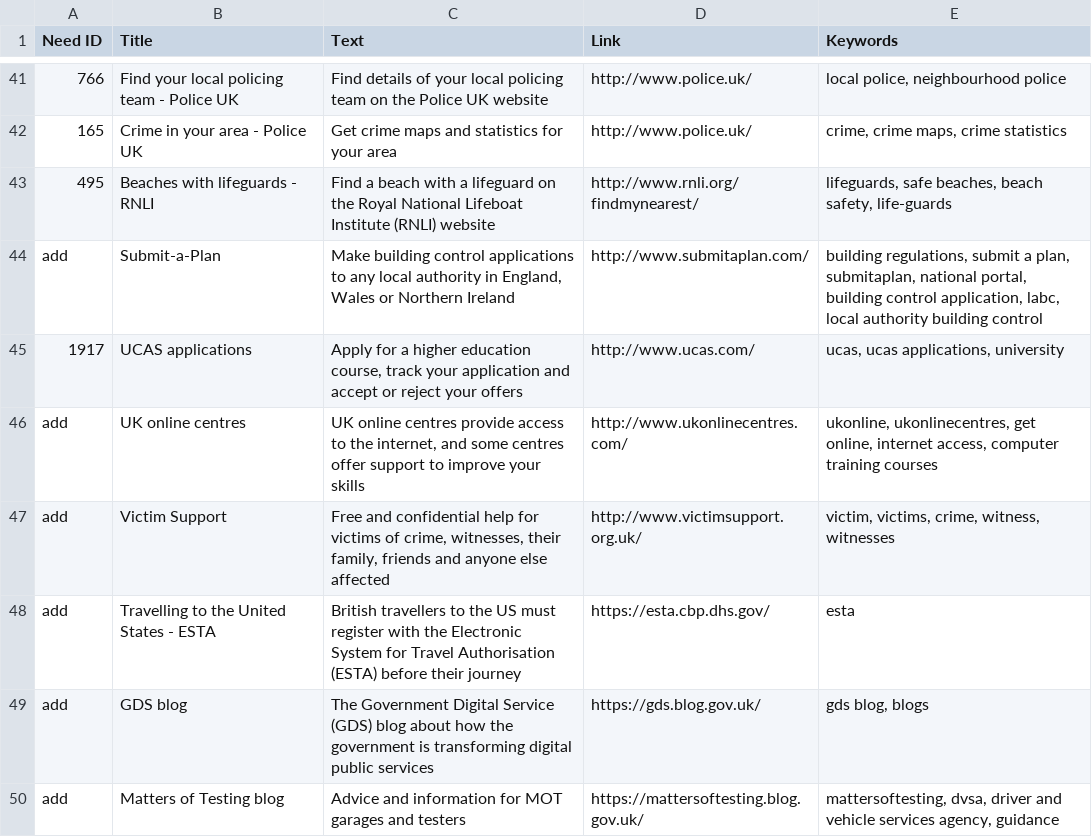
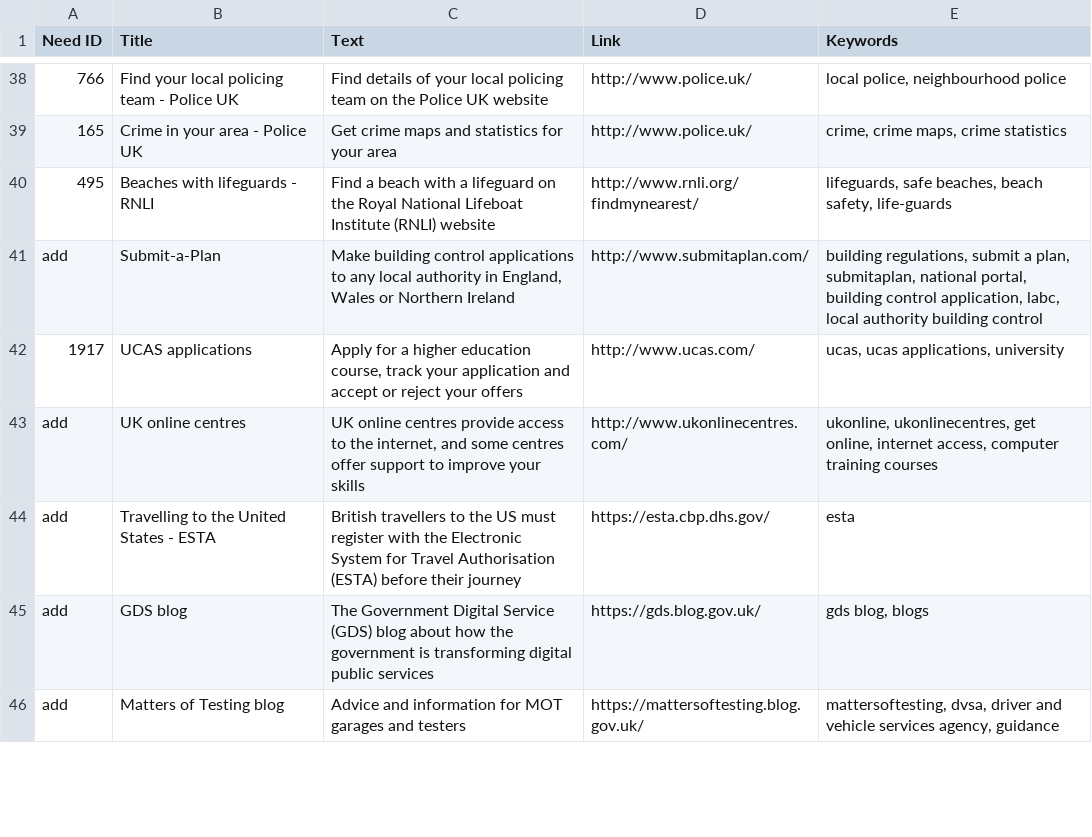
Before and after one commit to alphagov/recommended-links, a CSV file: data/index/recommended-link/internal_search_results.csv, drawn as a sheet; only a part is shown, gaps mark what is left out; the diff covers the shown part only.

Commit message:
Add and remove some external links
- Add Fit for Work
- Add Hansard
- Add Moving On blog
- Remove HMRC links that have now transitioned
- Remove Victim Support in favour of Victims’ Information Service mainstream page
- Remove National Debtline as there's now a mainstream page
- Remove Your vote matters campaign

```diff
--- a/data/index/recommended-link/internal_search_results.csv
+++ b/data/index/recommended-link/internal_search_results.csv
@@ -46,3 +43,2 @@ add,Submit-a-Plan,"Make building control applications to any local authority in
 add,UK online centres,"UK online centres provide access to the internet, and some centres offer support to improve your skills",http://www.ukonlinecentres.com/,"ukonline, ukonlinecentres, get online, internet access, computer training courses"
-add,Victim Support,"Free and confidential help for victims of crime, witnesses, their family, friends and anyone else affected",http://www.victimsupport.org.uk/,"victim, victims, crime, witness, witnesses"
 add,Travelling to the United States - ESTA,British travellers to the US must register with the Electronic System for Travel Authorisation (ESTA) before their journey,https://esta.cbp.dhs.gov/,esta
```
Also changed, not shown: 3 added rows and 7 removed rows elsewhere in this file.
